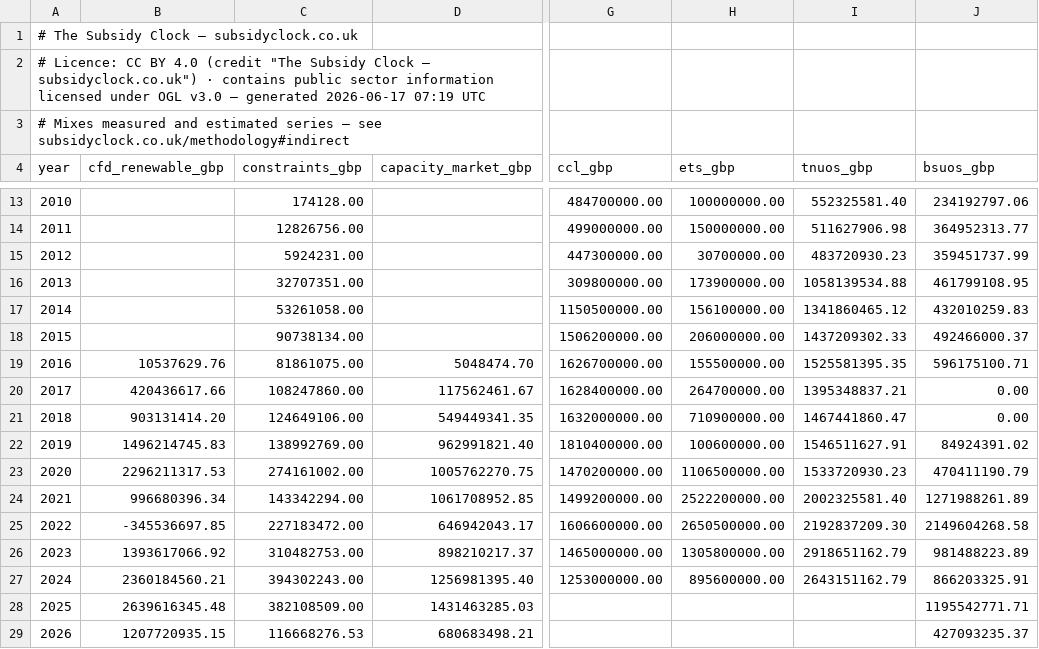
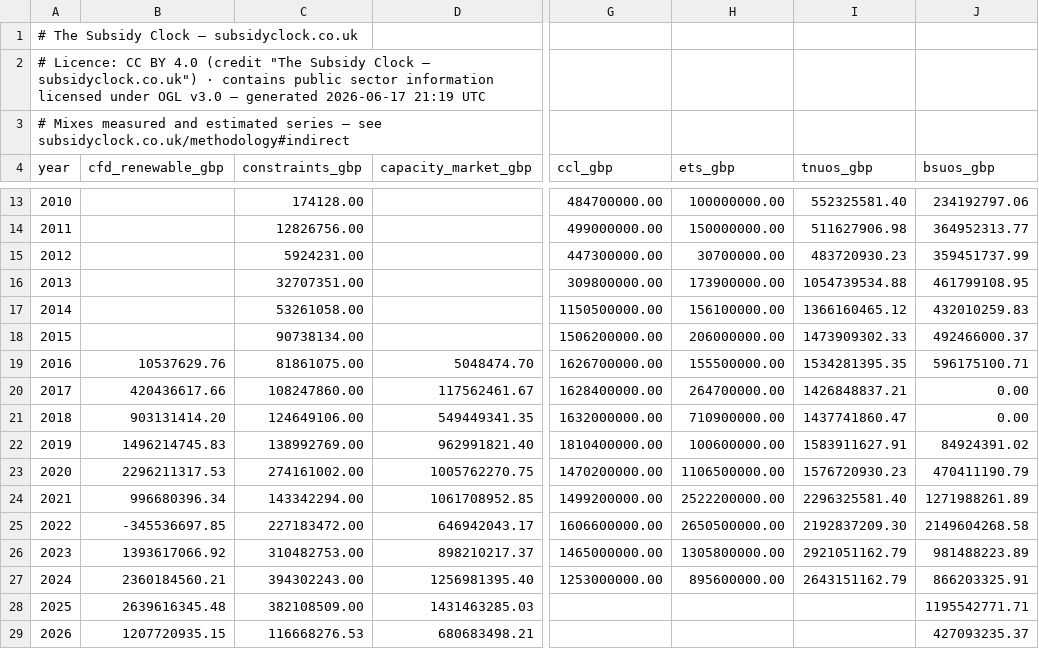
Before and after one commit to richardjlyon/subsidy-clock, a CSV file: site/data/combined-annual.csv, drawn as a sheet; only a part is shown, gaps mark what is left out; the diff names each change by its address in the sheet, - before the commit and + after, or states it on an @@ line.

```diff
--- a/site/data/combined-annual.csv
+++ b/site/data/combined-annual.csv
-A2 (year): …generated 2026-06-17 07:19 UTC
+A2 (year): …generated 2026-06-17 21:19 UTC
-I16 (tnuos_gbp): 1058139534.88
+I16 (tnuos_gbp): 1054739534.88
-I17 (tnuos_gbp): 1341860465.12
+I17 (tnuos_gbp): 1366160465.12
-I18 (tnuos_gbp): 1437209302.33
+I18 (tnuos_gbp): 1473909302.33
-I19 (tnuos_gbp): 1525581395.35
+I19 (tnuos_gbp): 1534281395.35
-I20 (tnuos_gbp): 1395348837.21
+I20 (tnuos_gbp): 1426848837.21
-I21 (tnuos_gbp): 1467441860.47
+I21 (tnuos_gbp): 1437741860.47
-I22 (tnuos_gbp): 1546511627.91
+I22 (tnuos_gbp): 1583911627.91
-I23 (tnuos_gbp): 1533720930.23
+I23 (tnuos_gbp): 1576720930.23
-I24 (tnuos_gbp): 2002325581.40
+I24 (tnuos_gbp): 2296325581.40
-I26 (tnuos_gbp): 2918651162.79
+I26 (tnuos_gbp): 2921051162.79
```
Also changed, not shown: site/data/tnuos.csv, 9 other files.
